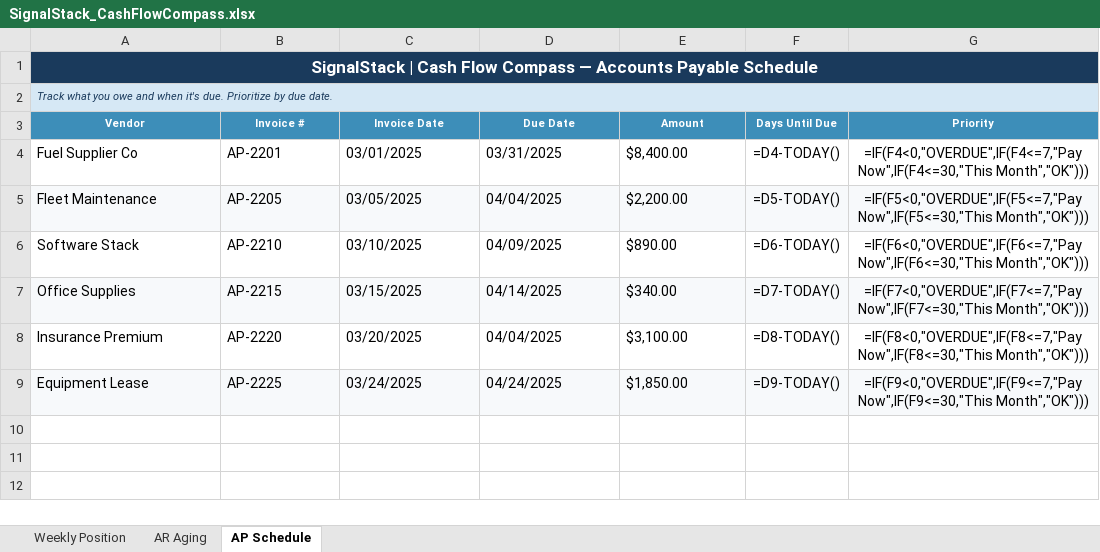
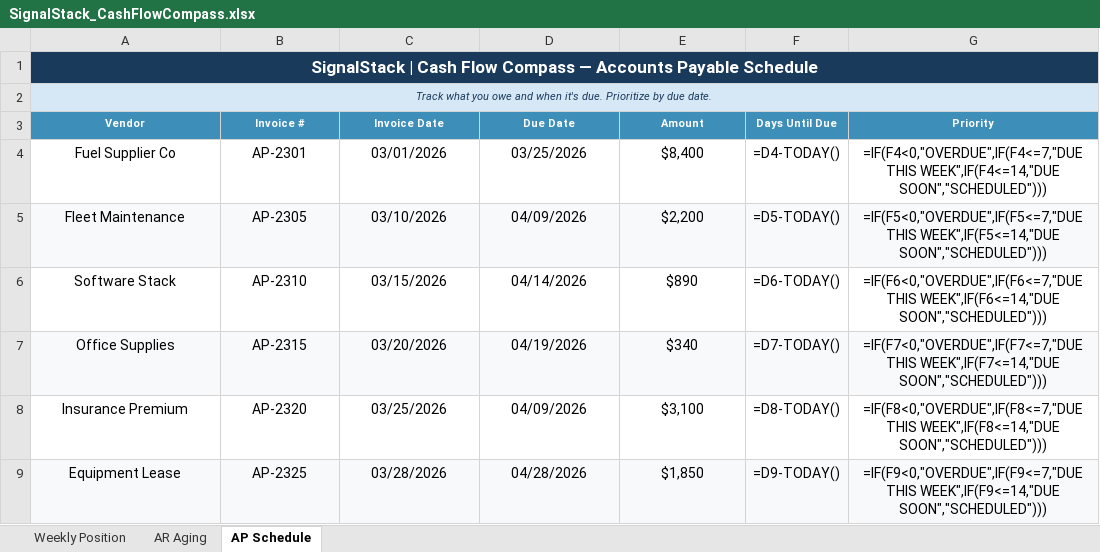
Before and after one commit to TNDS-Command-Center/ML-SIGNAL-STACK-TNCC, an Excel workbook: SignalStack_CashFlowCompass.xlsx, sheet AP Schedule, drawn as a sheet; values as stored, in another font and other column widths than the file's, no borders; formulas without a stored value are shown as written; the diff names each change by its address in the sheet, - before the commit and + after, or states it on an @@ line.

```diff
--- a/SignalStack_CashFlowCompass.xlsx (sheet AP Schedule)
+++ b/SignalStack_CashFlowCompass.xlsx (sheet AP Schedule)
-A2 alignment: left
+A2 alignment: center
-A4:E9 alignment: left
+A4:E9 alignment: center
-B4 (Invoice #): AP-2201
+B4 (Invoice #): AP-2301
-C4 (Invoice Date): 03/01/2025
+C4 (Invoice Date): 03/01/2026
-D4 (Due Date): 03/31/2025
+D4 (Due Date): 03/25/2026
-E4 (Amount): $8,400.00
+E4 (Amount): $8,400
-G4 (Priority): =IF(F4<0,"OVERDUE",IF(F4<=7,"Pay Now",IF(F4<=30,"This Month","OK")))
+G4 (Priority): =IF(F4<0,"OVERDUE",IF(F4<=7,"DUE THIS WEEK",IF(F4<=14,"DUE SOON","SCHEDULED")))
-B5 (Invoice #): AP-2205
+B5 (Invoice #): AP-2305
-C5 (Invoice Date): 03/05/2025
+C5 (Invoice Date): 03/10/2026
-D5 (Due Date): 04/04/2025
+D5 (Due Date): 04/09/2026
-E5 (Amount): $2,200.00
+E5 (Amount): $2,200
-G5 (Priority): =IF(F5<0,"OVERDUE",IF(F5<=7,"Pay Now",IF(F5<=30,"This Month","OK")))
+G5 (Priority): =IF(F5<0,"OVERDUE",IF(F5<=7,"DUE THIS WEEK",IF(F5<=14,"DUE SOON","SCHEDULED")))
-B6 (Invoice #): AP-2210
+B6 (Invoice #): AP-2310
-C6 (Invoice Date): 03/10/2025
+C6 (Invoice Date): 03/15/2026
-D6 (Due Date): 04/09/2025
+D6 (Due Date): 04/14/2026
-E6 (Amount): $890.00
+E6 (Amount): $890
-G6 (Priority): =IF(F6<0,"OVERDUE",IF(F6<=7,"Pay Now",IF(F6<=30,"This Month","OK")))
+G6 (Priority): =IF(F6<0,"OVERDUE",IF(F6<=7,"DUE THIS WEEK",IF(F6<=14,"DUE SOON","SCHEDULED")))
-B7 (Invoice #): AP-2215
+B7 (Invoice #): AP-2315
-C7 (Invoice Date): 03/15/2025
+C7 (Invoice Date): 03/20/2026
-D7 (Due Date): 04/14/2025
+D7 (Due Date): 04/19/2026
-E7 (Amount): $340.00
+E7 (Amount): $340
-G7 (Priority): =IF(F7<0,"OVERDUE",IF(F7<=7,"Pay Now",IF(F7<=30,"This Month","OK")))
+G7 (Priority): =IF(F7<0,"OVERDUE",IF(F7<=7,"DUE THIS WEEK",IF(F7<=14,"DUE SOON","SCHEDULED")))
-B8 (Invoice #): AP-2220
+B8 (Invoice #): AP-2320
-C8 (Invoice Date): 03/20/2025
+C8 (Invoice Date): 03/25/2026
-D8 (Due Date): 04/04/2025
+D8 (Due Date): 04/09/2026
-E8 (Amount): $3,100.00
+E8 (Amount): $3,100
-G8 (Priority): =IF(F8<0,"OVERDUE",IF(F8<=7,"Pay Now",IF(F8<=30,"This Month","OK")))
+G8 (Priority): =IF(F8<0,"OVERDUE",IF(F8<=7,"DUE THIS WEEK",IF(F8<=14,"DUE SOON","SCHEDULED")))
-B9 (Invoice #): AP-2225
+B9 (Invoice #): AP-2325
-C9 (Invoice Date): 03/24/2025
+C9 (Invoice Date): 03/28/2026
-D9 (Due Date): 04/24/2025
+D9 (Due Date): 04/28/2026
-E9 (Amount): $1,850.00
+E9 (Amount): $1,850
-G9 (Priority): =IF(F9<0,"OVERDUE",IF(F9<=7,"Pay Now",IF(F9<=30,"This Month","OK")))
+G9 (Priority): =IF(F9<0,"OVERDUE",IF(F9<=7,"DUE THIS WEEK",IF(F9<=14,"DUE SOON","SCHEDULED")))
```
Also changed, not shown: sheet Weekly Position, sheet AR Aging, SignalStack_PipelinePulse.xlsx, SignalStack_TeamTempo.xlsx, 20 other files.
